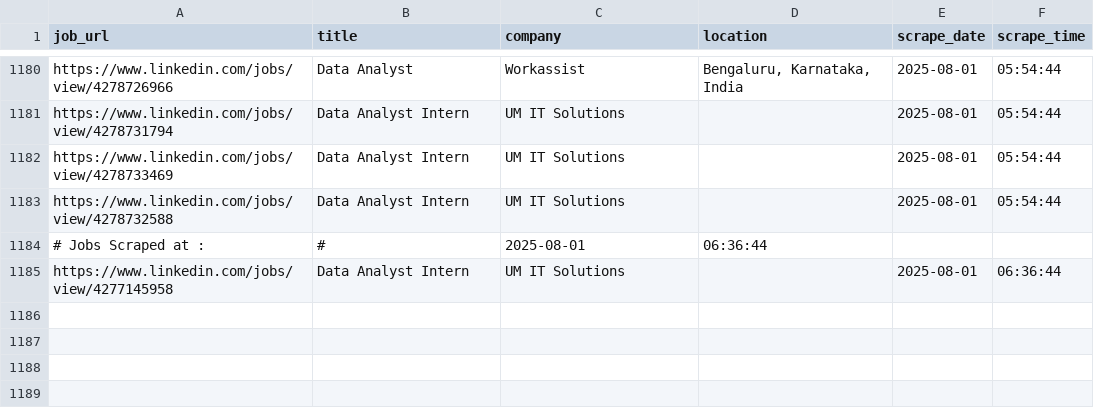
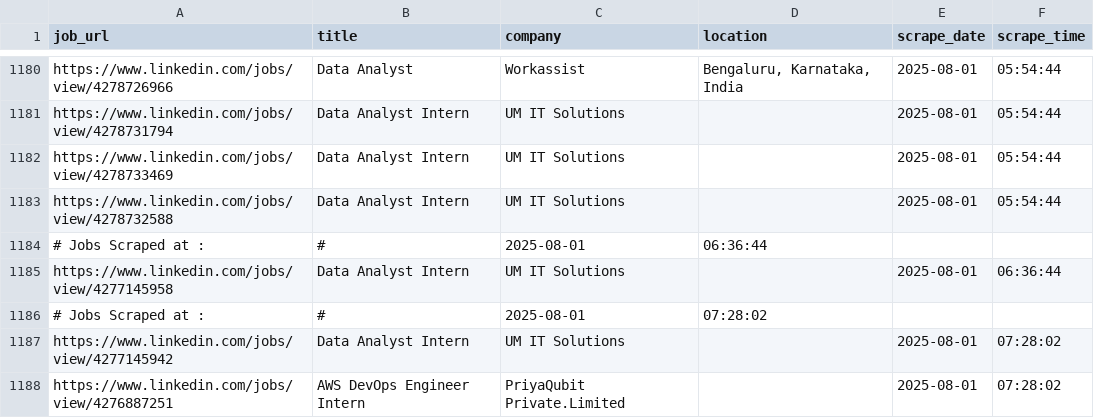
Before and after one commit to ANKIT0017/AUTO-search, a CSV file: jobs_main.csv, drawn as a sheet; only a part is shown, gaps mark what is left out.

```diff
--- a/jobs_main.csv
+++ b/jobs_main.csv
@@ -1185 +1185,4 @@
 "https://www.linkedin.com/jobs/view/4277145958","Data Analyst Intern","UM IT Solutions","","2025-08-01","06:36:44"
+# Jobs Scraped at : , #, 2025-08-01, 07:28:02
+"https://www.linkedin.com/jobs/view/4277145942","Data Analyst Intern","UM IT Solutions","","2025-08-01","07:28:02"
+"https://www.linkedin.com/jobs/view/4276887251","AWS DevOps Engineer Intern","PriyaQubit Private.Limited","","2025-08-01","07:28:02"
```
